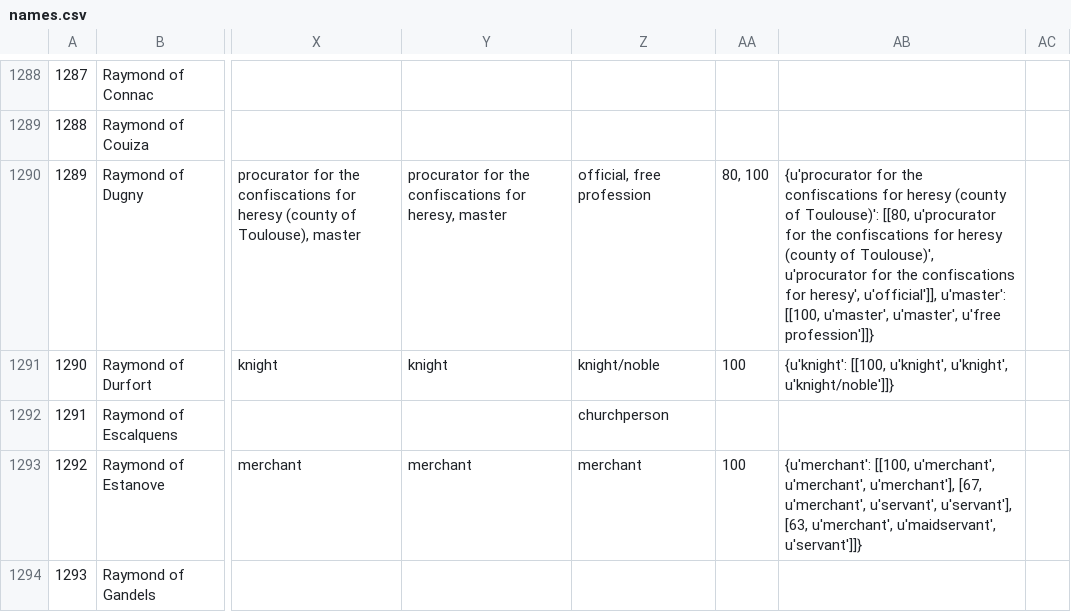
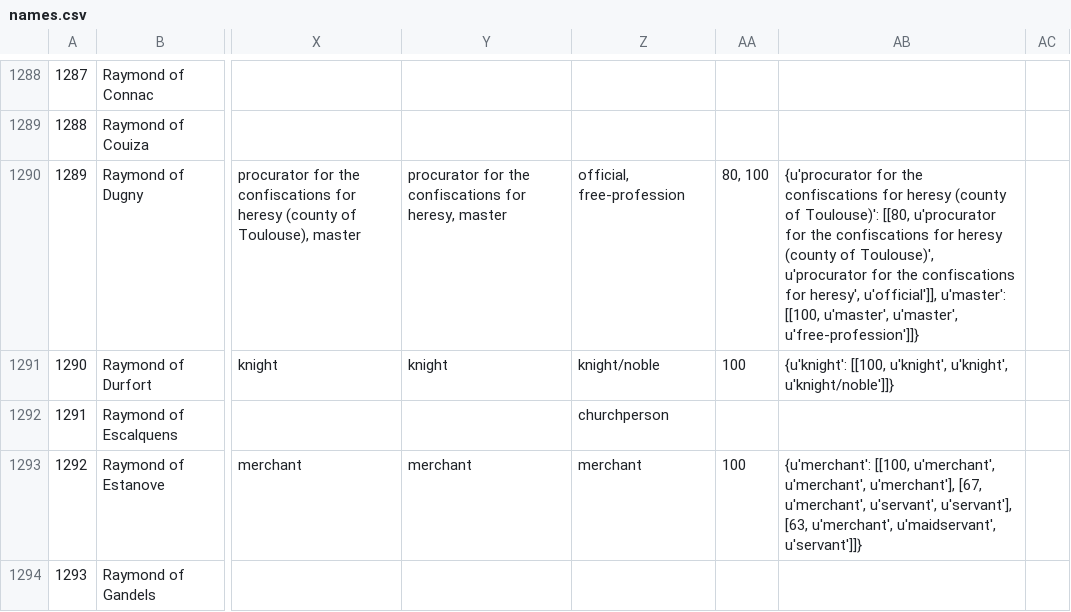
Before and after one commit to DISSINET/visualizations, a CSV file: app/data/regtou/names.csv, drawn as a sheet; only a part is shown, gaps mark what is left out; the diff covers the shown part only; the diff names each change by its address in the sheet, - before the commit and + after, or states it on an @@ line.

```diff
--- a/app/data/regtou/names.csv
+++ b/app/data/regtou/names.csv
-Z1290: official, free profession
+Z1290: official, free-profession
-AB1290: …u'master', u'master', u'free profession']]}
+AB1290: …u'master', u'master', u'free-profession']]}
```
Also changed, not shown: 57 edited cells elsewhere in this file, 3 other files.
